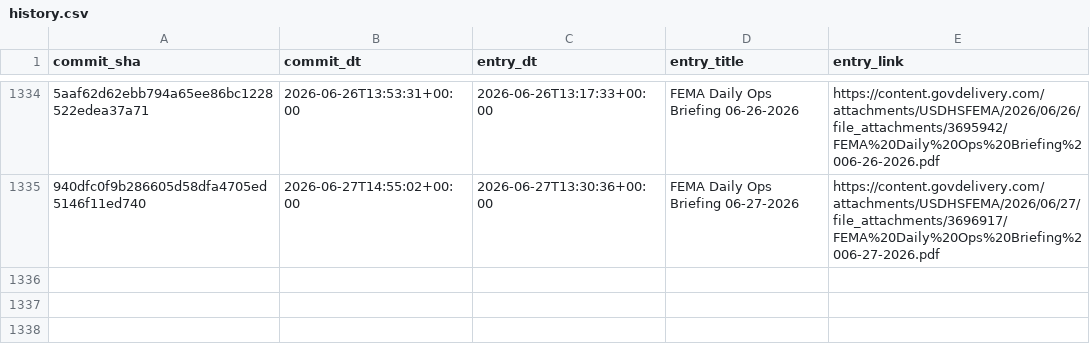
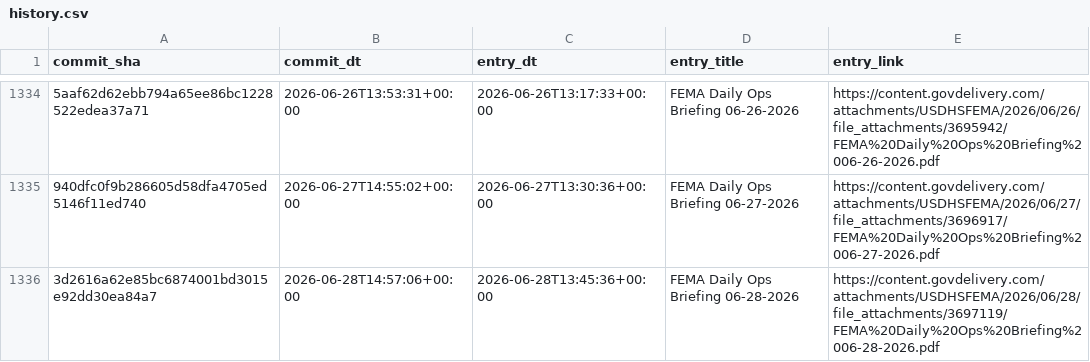
Before and after one commit to data-liberation-project/fema-daily-ops-email-to-rss, a CSV file: output/history.csv, drawn as a sheet; only a part is shown, gaps mark what is left out; the diff names each change by its address in the sheet, - before the commit and + after, or states it on an @@ line.

```diff
--- a/output/history.csv
+++ b/output/history.csv
+row 1336: 3d2616a62e85bc6874001bd3015e92dd30ea84a7 | 2026-06-28T14:57:06+00:00 | 2026-06-28T13:45:36+00:00 | FEMA Daily Ops Briefing 06-28-2026 | https://content.govdelivery.com/attachments/USDHSFEMA/2026/06/28/file_attachments/3697119/FEMA%20Daily%20Ops%20Briefing%2006-28-2026.pdf
```
